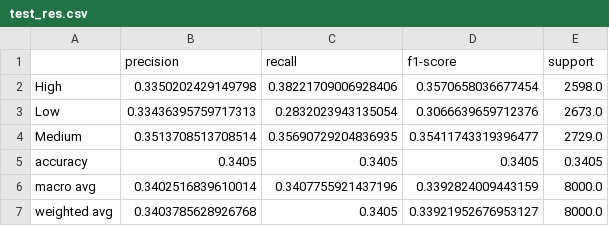
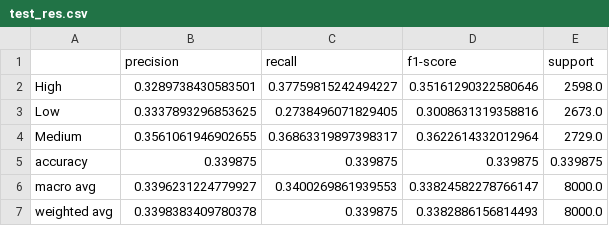
Before and after one commit to Wrd123/ThreatSight, a CSV file: test_res.csv, drawn as a sheet.

```diff
--- a/test_res.csv
+++ b/test_res.csv
@@ -1,7 +1,7 @@
 ,precision,recall,f1-score,support
-High,0.3350202429149798,0.38221709006928406,0.3570658036677454,2598.0
-Low,0.33436395759717313,0.2832023943135054,0.3066639659712376,2673.0
-Medium,0.3513708513708514,0.35690729204836935,0.35411743319396477,2729.0
-accuracy,0.3405,0.3405,0.3405,0.3405
-macro avg,0.3402516839610014,0.3407755921437196,0.3392824009443159,8000.0
-weighted avg,0.3403785628926768,0.3405,0.33921952676953127,8000.0
+High,0.3289738430583501,0.37759815242494227,0.35161290322580646,2598.0
+Low,0.3337893296853625,0.2738496071829405,0.3008631319358816,2673.0
+Medium,0.3561061946902655,0.36863319897398317,0.3622614332012964,2729.0
+accuracy,0.339875,0.339875,0.339875,0.339875
+macro avg,0.3396231224779927,0.3400269861939553,0.33824582278766147,8000.0
+weighted avg,0.3398383409780378,0.339875,0.3382886156814493,8000.0
```
Also changed, not shown: 1 other file.
